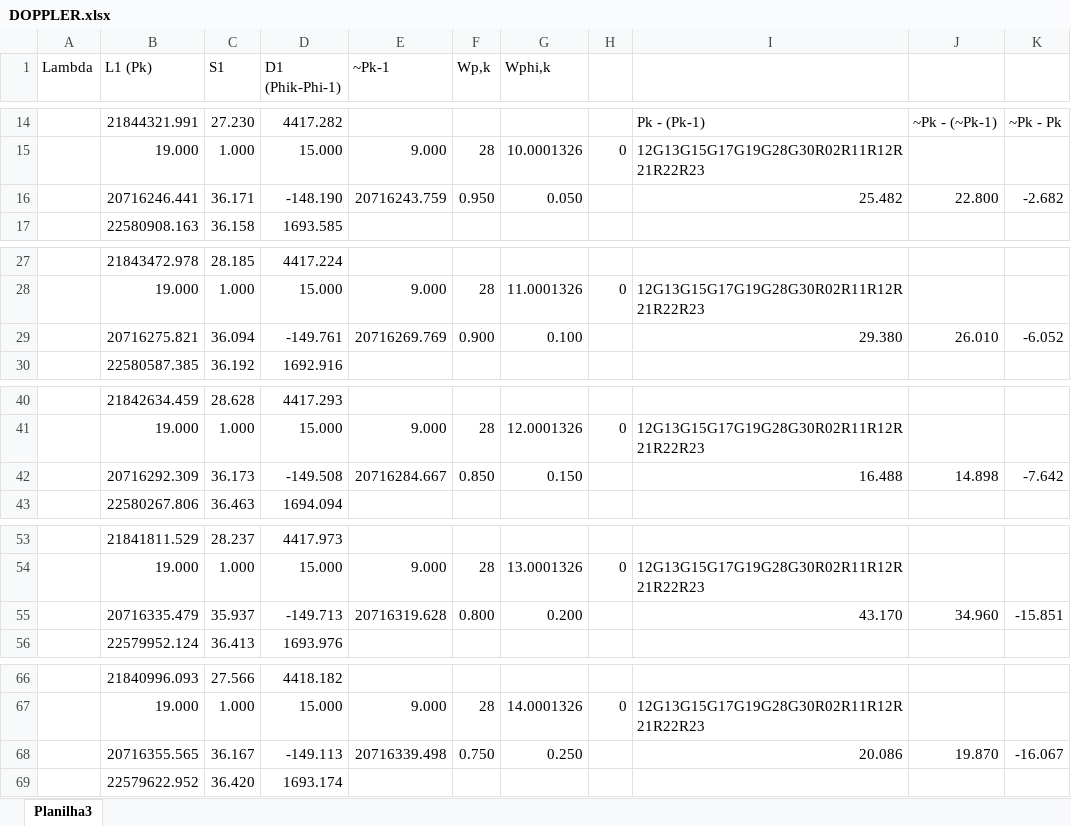
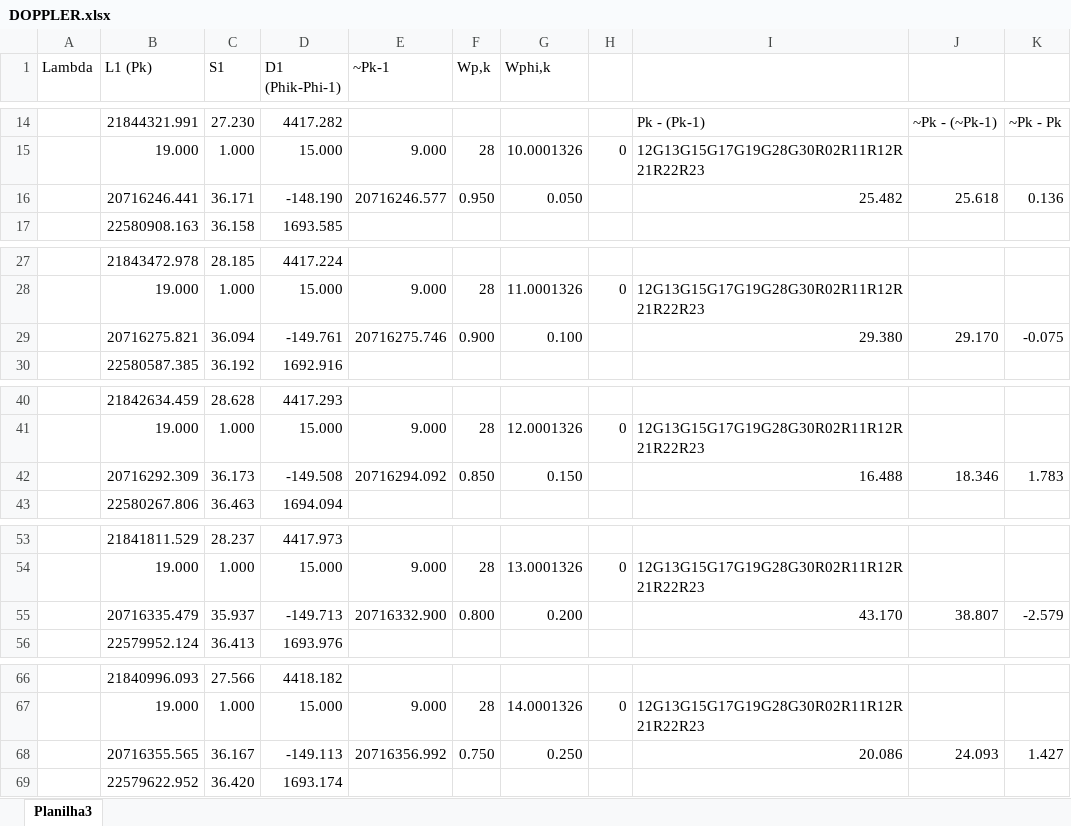
Before and after one commit to guilobocarvalho/tcc-guilherme-GNSS, an Excel workbook: DOPPLER.xlsx, sheet Planilha3, drawn as a sheet; only a part is shown, gaps mark what is left out; values as stored, in another font and other column widths than the file's, no cell formats; charts and pictures not drawn; the diff covers the shown part only; the diff names each change by its address in the sheet, - before the commit and + after, or states it on an @@ line.

```diff
--- a/DOPPLER.xlsx (sheet Planilha3)
+++ b/DOPPLER.xlsx (sheet Planilha3)
-E16 (~Pk-1): 20716243.759
+E16 (~Pk-1): 20716246.577
-J16: 22.800
+J16: 25.618
-K16: -2.682
+K16: 0.136
-E29 (~Pk-1): 20716269.769
+E29 (~Pk-1): 20716275.746
-J29: 26.010
+J29: 29.170
-K29: -6.052
+K29: -0.075
-E42 (~Pk-1): 20716284.667
+E42 (~Pk-1): 20716294.092
-J42: 14.898
+J42: 18.346
-K42: -7.642
+K42: 1.783
-E55 (~Pk-1): 20716319.628
+E55 (~Pk-1): 20716332.900
-J55: 34.960
+J55: 38.807
-K55: -15.851
+K55: -2.579
-E68 (~Pk-1): 20716339.498
+E68 (~Pk-1): 20716356.992
-J68: 19.870
+J68: 24.093
-K68: -16.067
+K68: 1.427
```
Also changed, not shown: 175 edited cells elsewhere in this sheet, cell formats, formulas that keep their value, 27 other files.
